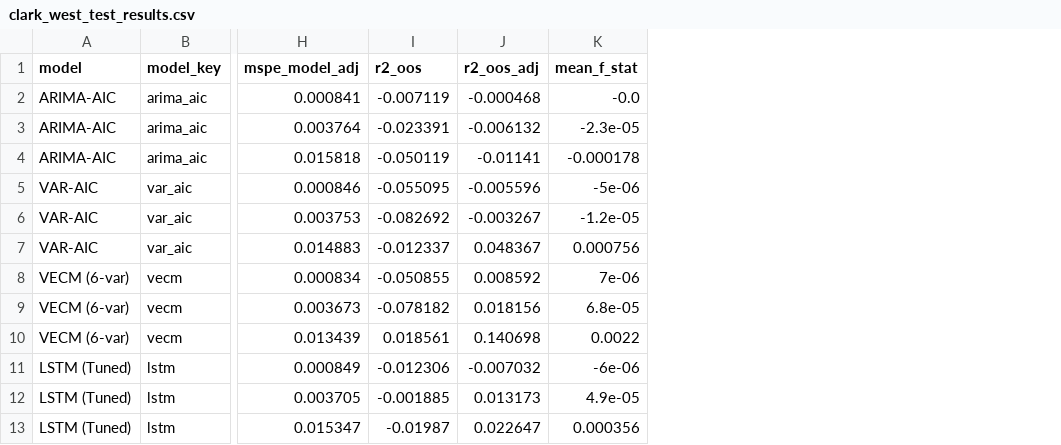
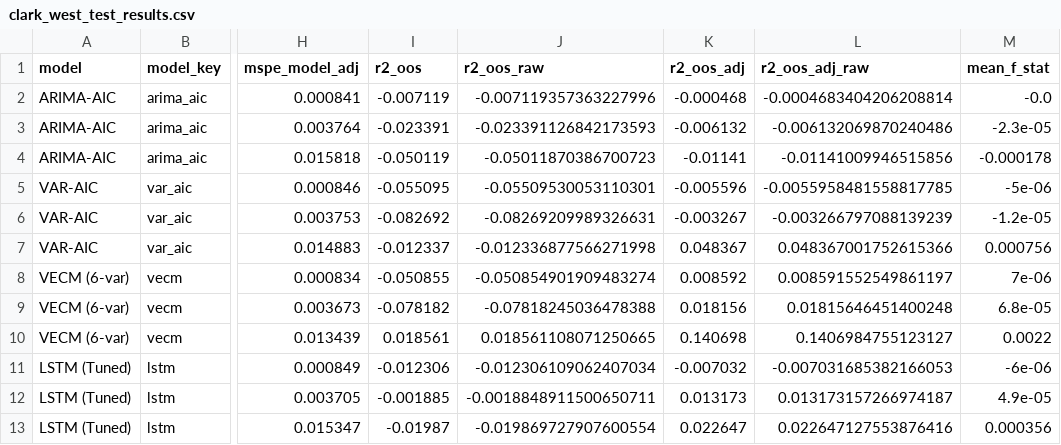
Before and after one commit to nholguinrh/DAMO-699-Capstone-project-GRP5, a CSV file: outputs/clark_west_test_results.csv, drawn as a sheet; only a part is shown, gaps mark what is left out; the diff names each change by its address in the sheet, - before the commit and + after, or states it on an @@ line.

Commit message:
feat(econometrics): reconcile Out-of-Sample R2 with authoritative engine on main (#99)
- Engine Reconciled: Authoritative clark_west_test with EPS=1e-12 floor, None fallback when mspe_1 <= EPS, and strict 16-key contract parity across all branches (including r2_oos_raw, r2_oos_adj_raw, cw_stat_raw)
- Performance: Pre-cached horizon slicing across all models including XGBoost
- Dashboard: Explicit COLUMN_MAPPING in Tab 4, vectorized string formatting, decoupled RMSE vs CW leaders, and dynamic FDR verdict narratives in Tab 7
- Tests: Added 8 Clark-West R2_OOS tests including noise adjustment invariant (R2_OOS_adj >= R2_OOS), sensitivity schema contract, and all-NaN contract parity
- Regenerated canonical outputs: clark_west_test_results.csv, clark_west_sensitivity_results.csv (with XGBoost), and r3_regime_segmented_metrics.csv

```diff
--- a/outputs/clark_west_test_results.csv
+++ b/outputs/clark_west_test_results.csv
+column J (r2_oos_raw), rows 2-13: -0.007119357363227996 | -0.023391126842173593 | -0.05011870386700723 | -0.05509530053110301 | -0.08269209989326631 | -0.012336877566271998 | -0.050854901909483274 | -0.07818245036478388 | 0.018561108071250665 | -0.012306109062407034 | -0.0018848911500650711 | -0.019869727907600554
+column L (r2_oos_adj_raw), rows 2-13: -0.0004683404206208814 | -0.006132069870240486 | -0.01141009946515856 | -0.0055958481558817785 | -0.003266797088139239 | 0.048367001752615366 | 0.008591552549861197 | 0.01815646451400248 | 0.1406984755123127 | -0.007031685382166053 | 0.013173157266974187 | 0.022647127553876416
```
Also changed, not shown: outputs/clark_west_sensitivity_results.csv, 4 other files.
